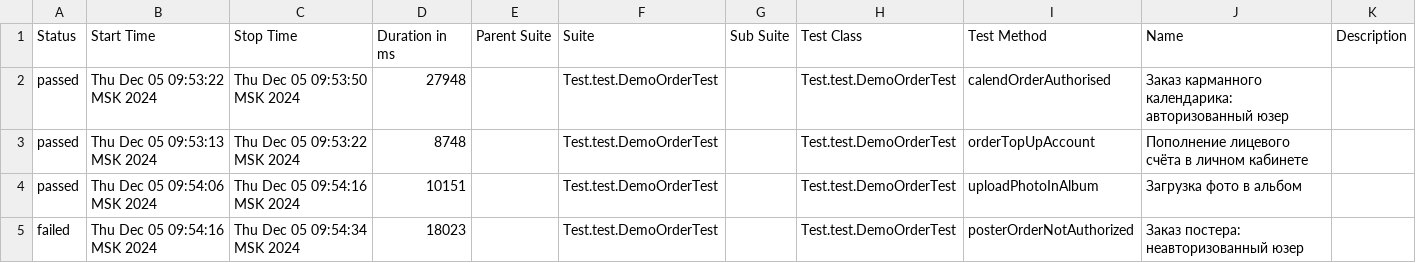
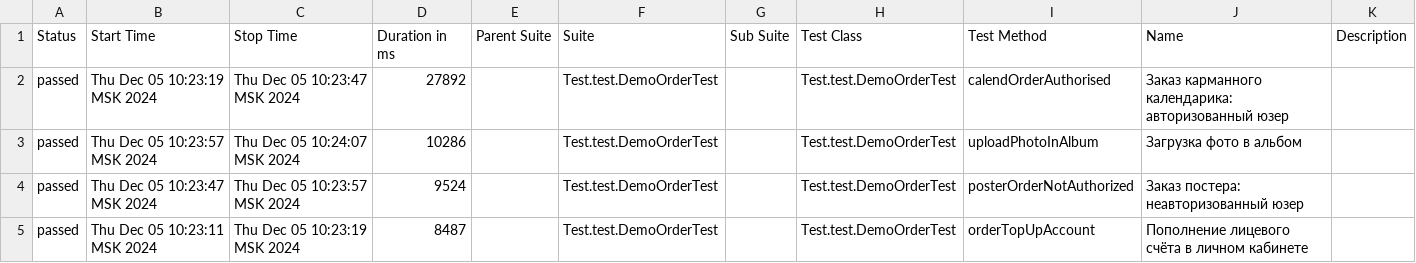
Before and after one commit to MariamPetr/allure-reports-for-web, a CSV file: web-master/allure-maven-plugin/data/suites.csv, drawn as a sheet.

Commit message:
Web Allure Report - master

```diff
--- a/web-master/allure-maven-plugin/data/suites.csv
+++ b/web-master/allure-maven-plugin/data/suites.csv
@@ -1,5 +1,5 @@
 "Status","Start Time","Stop Time","Duration in ms","Parent Suite","Suite","Sub Suite","Test Class","Test Method","Name","Description"
-"passed","Thu Dec 05 09:53:22 MSK 2024","Thu Dec 05 09:53:50 MSK 2024","27948","","Test.test.DemoOrderTest","","Test.test.DemoOrderTest","calendOrderAuthorised","Заказ карманного календарика: авторизованный юзер",""
-"passed","Thu Dec 05 09:53:13 MSK 2024","Thu Dec 05 09:53:22 MSK 2024","8748","","Test.test.DemoOrderTest","","Test.test.DemoOrderTest","orderTopUpAccount","Пополнение лицевого счёта в личном кабинете",""
-"passed","Thu Dec 05 09:54:06 MSK 2024","Thu Dec 05 09:54:16 MSK 2024","10151","","Test.test.DemoOrderTest","","Test.test.DemoOrderTest","uploadPhotoInAlbum","Загрузка фото в альбом",""
-"failed","Thu Dec 05 09:54:16 MSK 2024","Thu Dec 05 09:54:34 MSK 2024","18023","","Test.test.DemoOrderTest","","Test.test.DemoOrderTest","posterOrderNotAuthorized","Заказ постера: неавторизованный юзер",""
+"passed","Thu Dec 05 10:23:19 MSK 2024","Thu Dec 05 10:23:47 MSK 2024","27892","","Test.test.DemoOrderTest","","Test.test.DemoOrderTest","calendOrderAuthorised","Заказ карманного календарика: авторизованный юзер",""
+"passed","Thu Dec 05 10:23:57 MSK 2024","Thu Dec 05 10:24:07 MSK 2024","10286","","Test.test.DemoOrderTest","","Test.test.DemoOrderTest","uploadPhotoInAlbum","Загрузка фото в альбом",""
+"passed","Thu Dec 05 10:23:47 MSK 2024","Thu Dec 05 10:23:57 MSK 2024","9524","","Test.test.DemoOrderTest","","Test.test.DemoOrderTest","posterOrderNotAuthorized","Заказ постера: неавторизованный юзер",""
+"passed","Thu Dec 05 10:23:11 MSK 2024","Thu Dec 05 10:23:19 MSK 2024","8487","","Test.test.DemoOrderTest","","Test.test.DemoOrderTest","orderTopUpAccount","Пополнение лицевого счёта в личном кабинете",""
```
Also changed, not shown: 28 other files.
